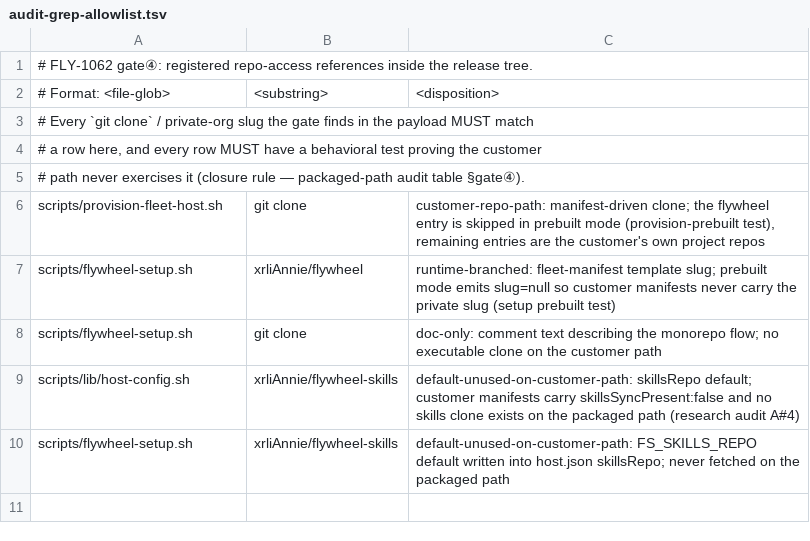
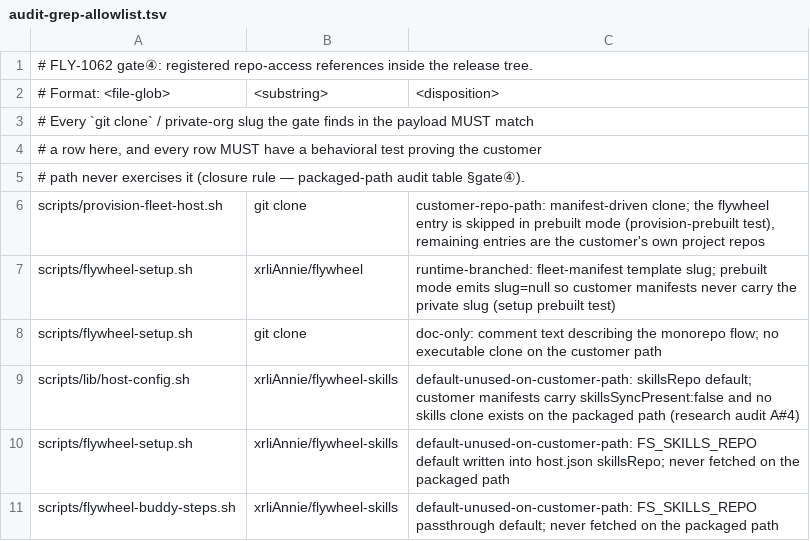
Before and after one commit to xrliAnnie/flywheel-qa-sandbox, a TSV file: scripts/packaged/audit-grep-allowlist.tsv, drawn as a sheet; the diff names each change by its address in the sheet, - before the commit and + after, or states it on an @@ line.

```diff
--- a/scripts/packaged/audit-grep-allowlist.tsv
+++ b/scripts/packaged/audit-grep-allowlist.tsv
+row 11: scripts/flywheel-buddy-steps.sh | xrliAnnie/flywheel-skills | default-unused-on-customer-path: FS_SKILLS_REPO passthrough default; never fetched on the packaged path
```
Also changed, not shown: 5 other files.
